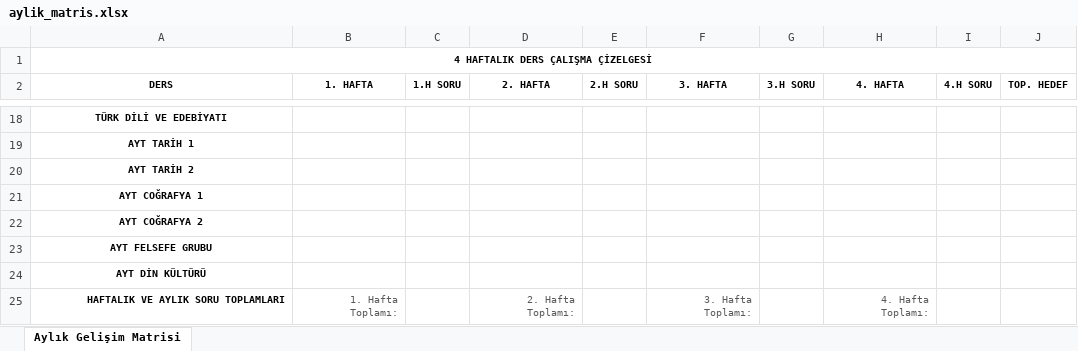
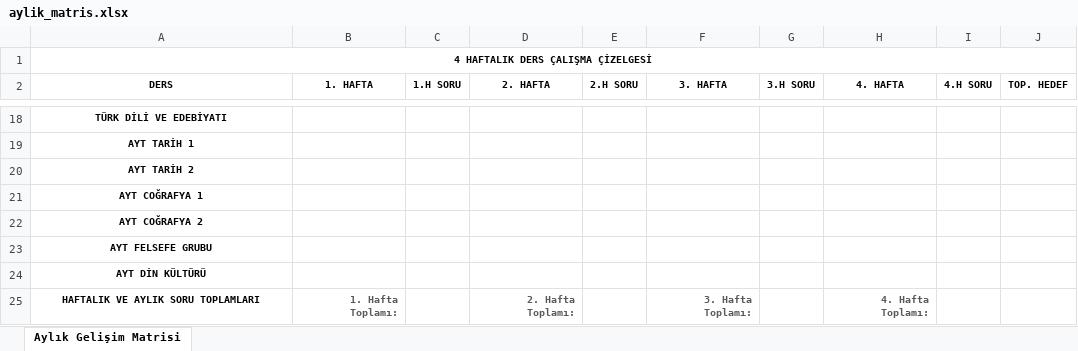
Before and after one commit to hllzmz/yks-planla, an Excel workbook: templates/aylik_matris.xlsx, sheet Aylık Gelişim Matrisi, drawn as a sheet; only a part is shown, gaps mark what is left out; values as stored, in another font and other column widths than the file's, no borders; charts and pictures not drawn; the diff names each change by its address in the sheet, - before the commit and + after, or states it on an @@ line.

```diff
--- a/templates/aylik_matris.xlsx (sheet Aylık Gelişim Matrisi)
+++ b/templates/aylik_matris.xlsx (sheet Aylık Gelişim Matrisi)
-A25 alignment: right
+A25 alignment: center
-B25 bold: off
+B25 bold: on
-D25 bold: off
+D25 bold: on
-F25 bold: off
+F25 bold: on
-H25 bold: off
+H25 bold: on
```
Also changed, not shown: templates/haftalik_bos.xlsx, templates/kompakt_sablon.xlsx, 3 other files.
